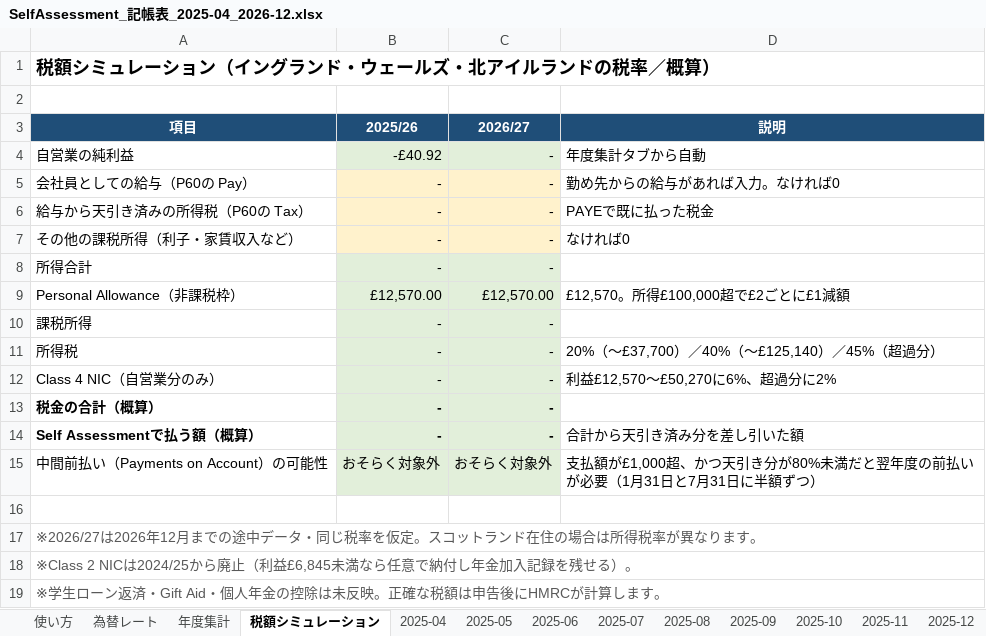
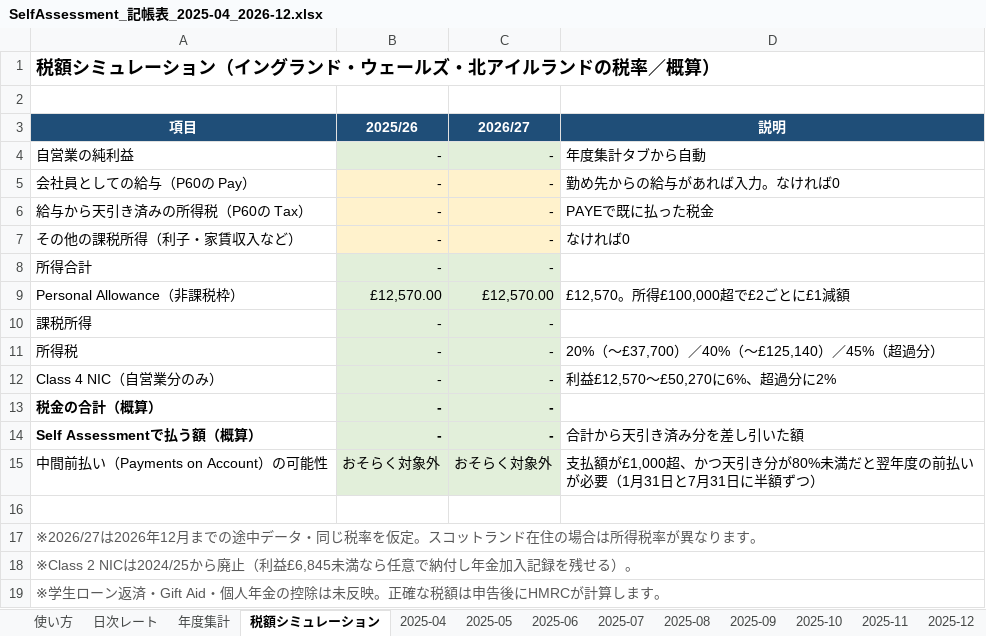
Before and after one commit to tsmatching-spec/ieltsyuko, an Excel workbook: SelfAssessment_記帳表_2025-04_2026-12.xlsx, sheet 税額シミュレーション, drawn as a sheet; values as stored, in another font and other column widths than the file's, no borders; the diff names each change by its address in the sheet, - before the commit and + after, or states it on an @@ line.

```diff
--- a/SelfAssessment_記帳表_2025-04_2026-12.xlsx (sheet 税額シミュレーション)
+++ b/SelfAssessment_記帳表_2025-04_2026-12.xlsx (sheet 税額シミュレーション)
-sheet tab: 為替レート
+sheet tab: 日次レート
-B4 (2025/26): -£40.92
+B4 (2025/26): -
```
Also changed, not shown: sheet 日次レート, sheet 2025-04, sheet 2025-05, sheet 2025-06, sheet 2025-07, sheet 2025-08, 18 more sheets, formulas that keep their value.
